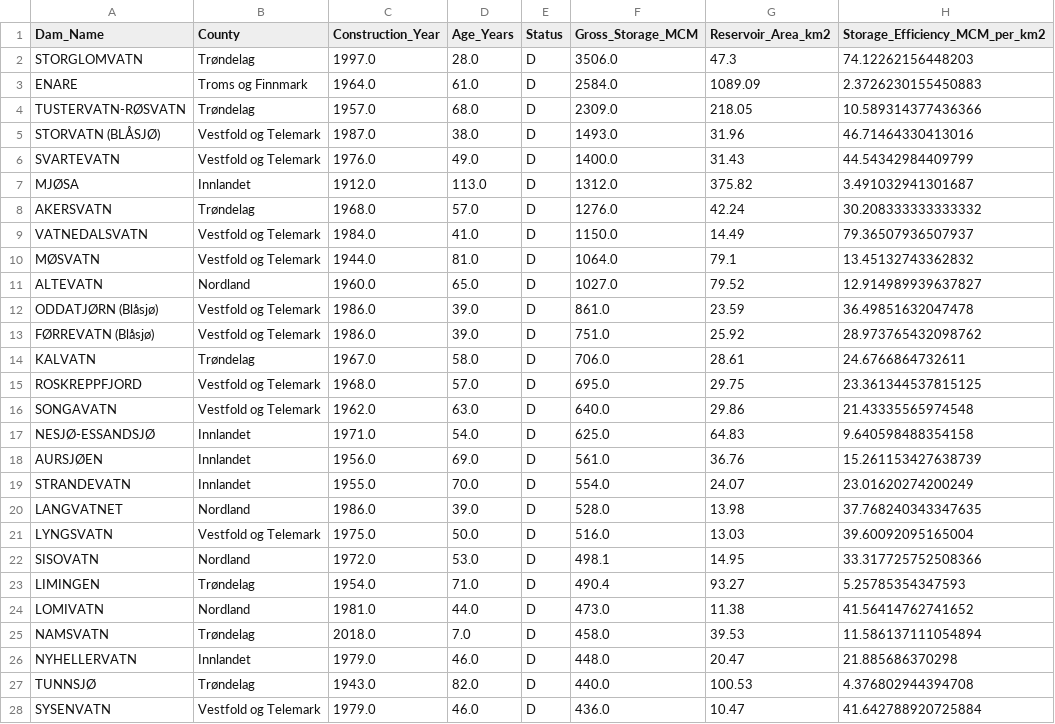
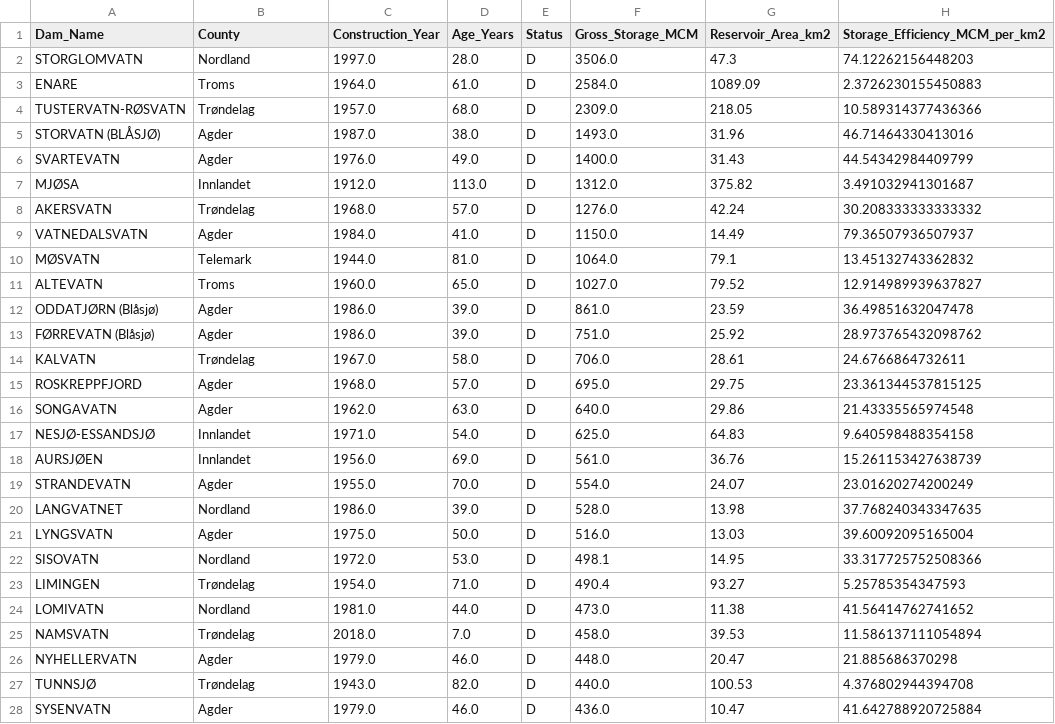
Before and after one commit to MaidenTaief/norwegian-hydropower-analysis, a CSV file: janhavi_sidework/large_norwegian_dams.csv, drawn as a sheet; only a part is shown; the diff covers the shown part only; the diff names each change by its address in the sheet, - before the commit and + after, or states it on an @@ line.

Commit message:
add norwegian analysis for conference paper

```diff
--- a/janhavi_sidework/large_norwegian_dams.csv
+++ b/janhavi_sidework/large_norwegian_dams.csv
-B2 (County): Trøndelag
+B2 (County): Nordland
-B3 (County): Troms og Finnmark
+B3 (County): Troms
-B5:B6 (County): Vestfold og Telemark
+B5:B6 (County): Agder
-B9 (County): Vestfold og Telemark
+B9 (County): Agder
-B10 (County): Vestfold og Telemark
+B10 (County): Telemark
-B11 (County): Nordland
+B11 (County): Troms
-B12:B13 (County): Vestfold og Telemark
+B12:B13 (County): Agder
-B15:B16 (County): Vestfold og Telemark
+B15:B16 (County): Agder
-B19 (County): Innlandet
+B19 (County): Agder
-B21 (County): Vestfold og Telemark
+B21 (County): Agder
-B26 (County): Innlandet
+B26 (County): Agder
-B28 (County): Vestfold og Telemark
+B28 (County): Agder
```
Also changed, not shown: 1 edited cell elsewhere in this file, 10 other files.
